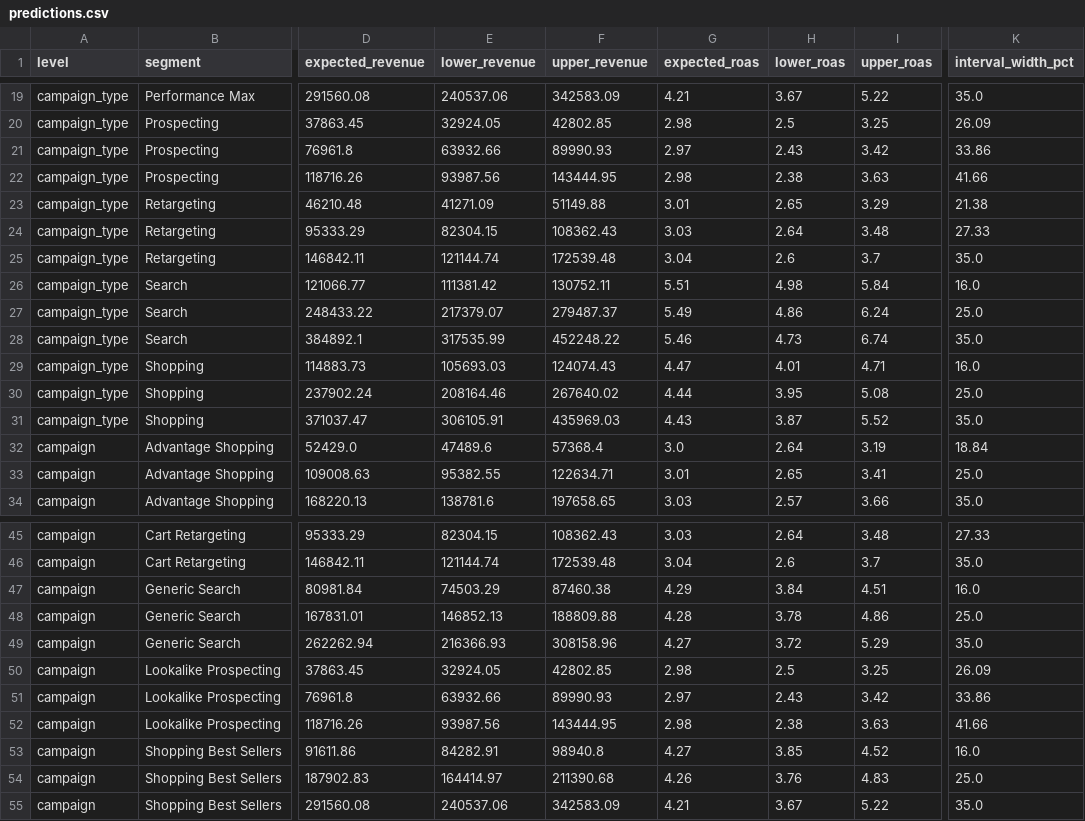
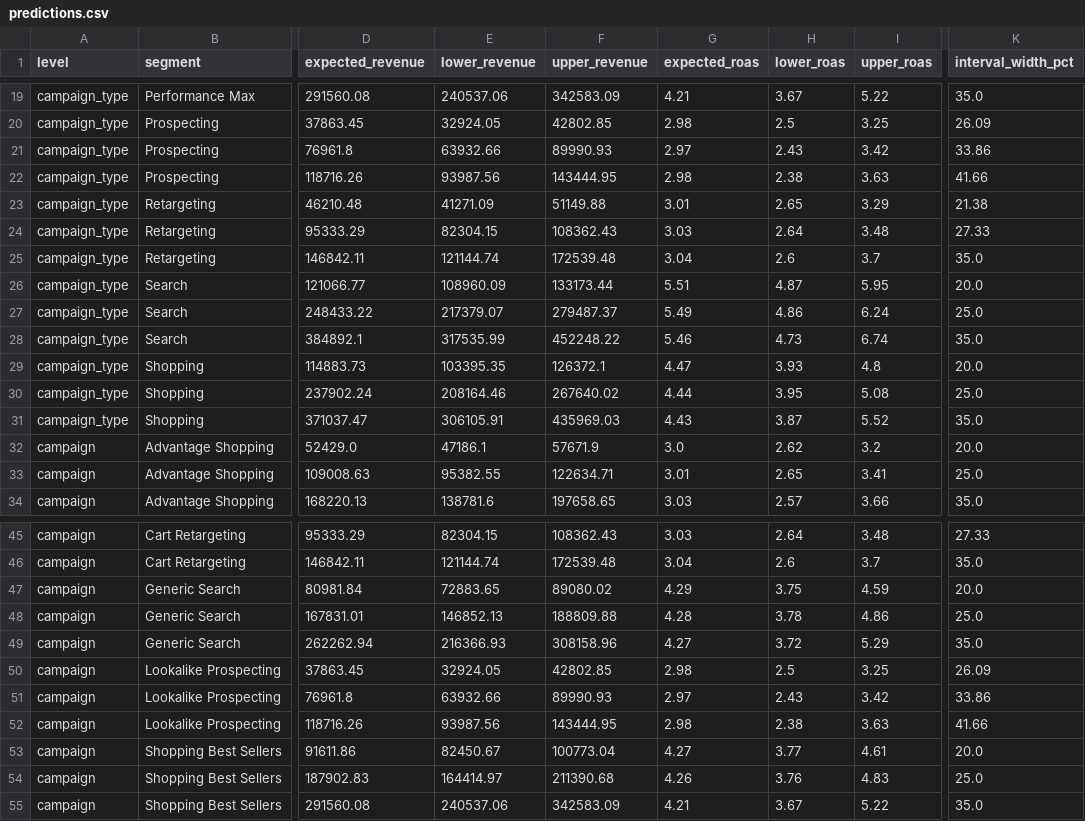
Before and after one commit to VINAY-KUMAR-PY/ignite-forecast-iq, a CSV file: output/predictions.csv, drawn as a sheet; only a part is shown, gaps mark what is left out; the diff covers the shown part only; the diff names each change by its address in the sheet, - before the commit and + after, or states it on an @@ line.

```diff
--- a/output/predictions.csv
+++ b/output/predictions.csv
-E26 (lower_revenue): 111381.42
+E26 (lower_revenue): 108960.09
-F26 (upper_revenue): 130752.11
+F26 (upper_revenue): 133173.44
-H26 (lower_roas): 4.98
+H26 (lower_roas): 4.87
-I26 (upper_roas): 5.84
+I26 (upper_roas): 5.95
-K26 (interval_width_pct): 16.0
+K26 (interval_width_pct): 20.0
-E29 (lower_revenue): 105693.03
+E29 (lower_revenue): 103395.35
-F29 (upper_revenue): 124074.43
+F29 (upper_revenue): 126372.1
-H29 (lower_roas): 4.01
+H29 (lower_roas): 3.93
-I29 (upper_roas): 4.71
+I29 (upper_roas): 4.8
-K29 (interval_width_pct): 16.0
+K29 (interval_width_pct): 20.0
-E32 (lower_revenue): 47489.6
+E32 (lower_revenue): 47186.1
-F32 (upper_revenue): 57368.4
+F32 (upper_revenue): 57671.9
-H32 (lower_roas): 2.64
+H32 (lower_roas): 2.62
-I32 (upper_roas): 3.19
+I32 (upper_roas): 3.2
-K32 (interval_width_pct): 18.84
+K32 (interval_width_pct): 20.0
-E47 (lower_revenue): 74503.29
+E47 (lower_revenue): 72883.65
-F47 (upper_revenue): 87460.38
+F47 (upper_revenue): 89080.02
-H47 (lower_roas): 3.84
+H47 (lower_roas): 3.75
-I47 (upper_roas): 4.51
+I47 (upper_roas): 4.59
-K47 (interval_width_pct): 16.0
+K47 (interval_width_pct): 20.0
-E53 (lower_revenue): 84282.91
+E53 (lower_revenue): 82450.67
-F53 (upper_revenue): 98940.8
+F53 (upper_revenue): 100773.04
-H53 (lower_roas): 3.85
+H53 (lower_roas): 3.77
-I53 (upper_roas): 4.52
+I53 (upper_roas): 4.61
-K53 (interval_width_pct): 16.0
+K53 (interval_width_pct): 20.0
```
Also changed, not shown: 35 edited cells elsewhere in this file, 11 other files.
